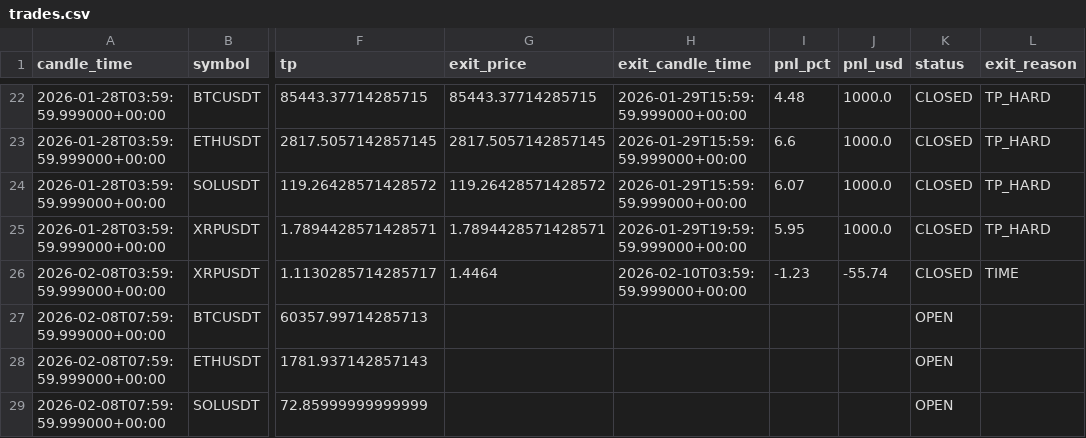
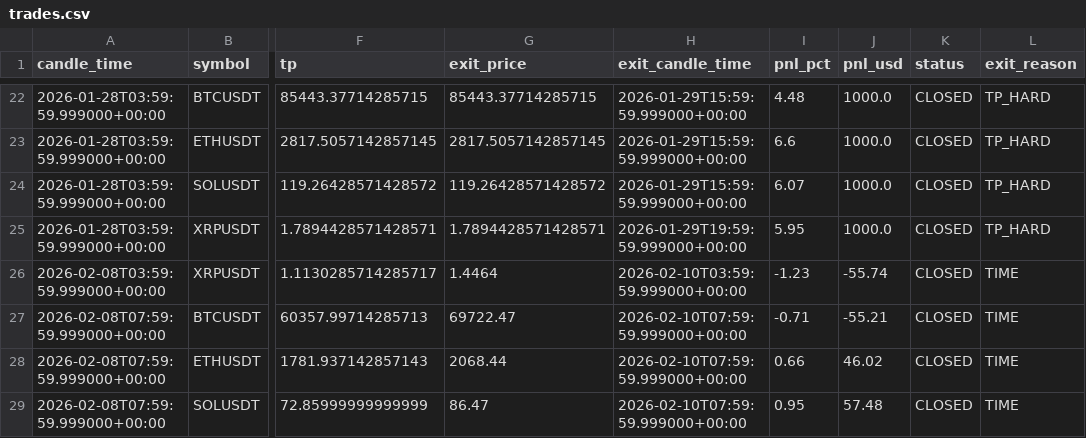
Before and after one commit to kushgbisen/cron-trader, a CSV file: logs/regime_rsi/trades.csv, drawn as a sheet; only a part is shown, gaps mark what is left out; the diff names each change by its address in the sheet, - before the commit and + after, or states it on an @@ line.

```diff
--- a/logs/regime_rsi/trades.csv
+++ b/logs/regime_rsi/trades.csv
-G27 (exit_price): (empty)
+G27 (exit_price): 69722.47
-H27:H29 (exit_candle_time): (empty)
+H27:H29 (exit_candle_time): 2026-02-10T07:59:59.999000+00:00
-I27 (pnl_pct): (empty)
+I27 (pnl_pct): -0.71
-J27 (pnl_usd): (empty)
+J27 (pnl_usd): -55.21
-K27:K29 (status): OPEN
+K27:K29 (status): CLOSED
-L27:L29 (exit_reason): (empty)
+L27:L29 (exit_reason): TIME
-G28 (exit_price): (empty)
+G28 (exit_price): 2068.44
-I28 (pnl_pct): (empty)
+I28 (pnl_pct): 0.66
-J28 (pnl_usd): (empty)
+J28 (pnl_usd): 46.02
-G29 (exit_price): (empty)
+G29 (exit_price): 86.47
-I29 (pnl_pct): (empty)
+I29 (pnl_pct): 0.95
-J29 (pnl_usd): (empty)
+J29 (pnl_usd): 57.48
```
Also changed, not shown: 7 other files.
